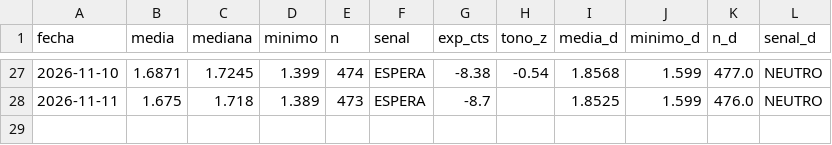
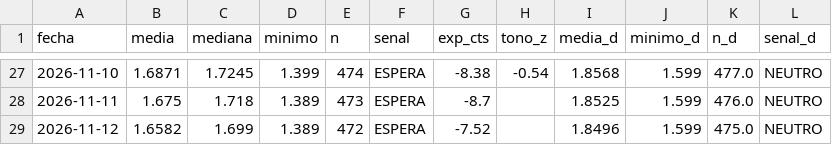
Before and after one commit to luismirallesm/gasoline_alert, a CSV file: data/precios_alicante.csv, drawn as a sheet; only a part is shown, gaps mark what is left out.

```diff
--- a/data/precios_alicante.csv
+++ b/data/precios_alicante.csv
@@ -28 +28,2 @@ fecha,media,mediana,minimo,n,senal,exp_cts,tono_z,media_d,minimo_d,n_d,senal_d
 2026-11-11,1.675,1.718,1.389,473,ESPERA,-8.7,,1.8525,1.599,476.0,NEUTRO
+2026-11-12,1.6582,1.699,1.389,472,ESPERA,-7.52,,1.8496,1.599,475.0,NEUTRO
```
Also changed, not shown: 1 other file.
